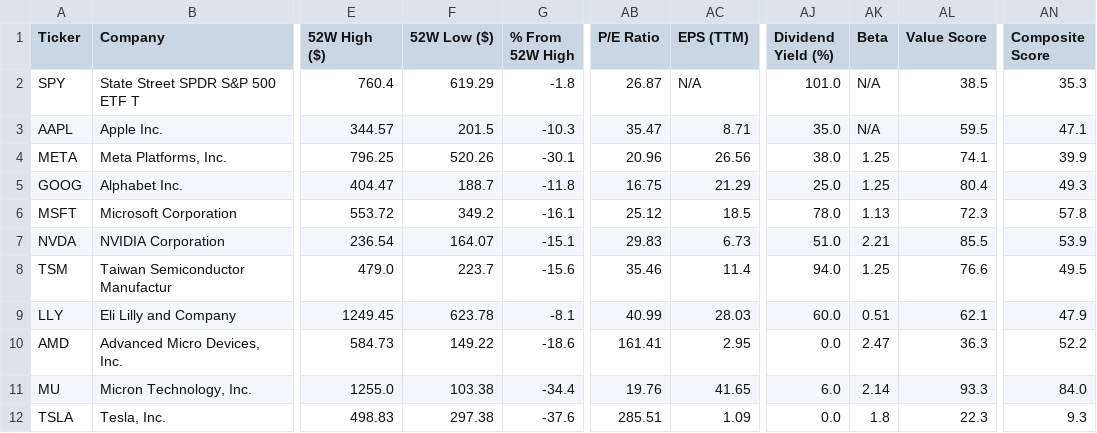
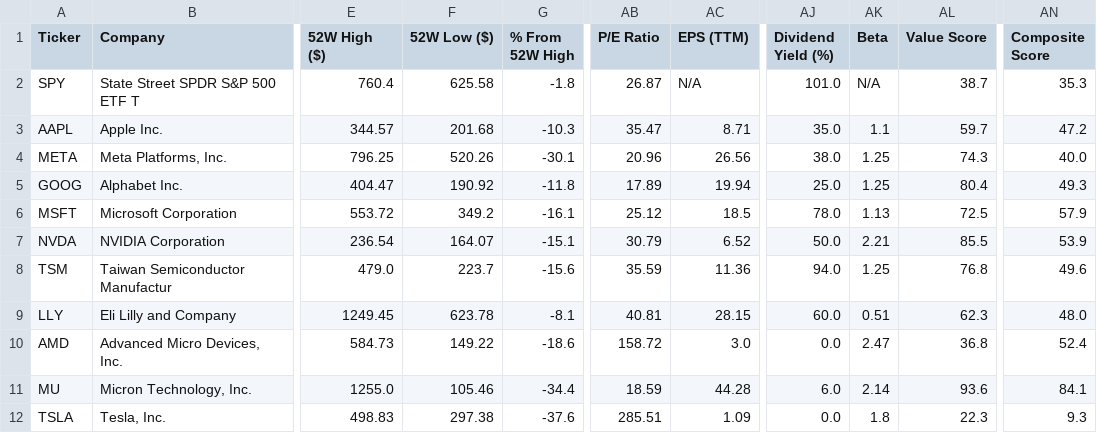
Before and after one commit to runyuzhang1007/stock-dashboard, a CSV file: stock_analysis.csv, drawn as a sheet; only a part is shown, gaps mark what is left out; the diff names each change by its address in the sheet, - before the commit and + after, or states it on an @@ line.

```diff
--- a/stock_analysis.csv
+++ b/stock_analysis.csv
-F2 (52W Low ($)): 619.29
+F2 (52W Low ($)): 625.58
-AL2 (Value Score): 38.5
+AL2 (Value Score): 38.7
-F3 (52W Low ($)): 201.5
+F3 (52W Low ($)): 201.68
-AK3 (Beta): N/A
+AK3 (Beta): 1.1
-AL3 (Value Score): 59.5
+AL3 (Value Score): 59.7
-AN3 (Composite Score): 47.1
+AN3 (Composite Score): 47.2
-AL4 (Value Score): 74.1
+AL4 (Value Score): 74.3
-AN4 (Composite Score): 39.9
+AN4 (Composite Score): 40.0
-F5 (52W Low ($)): 188.7
+F5 (52W Low ($)): 190.92
-AB5 (P/E Ratio): 16.75
+AB5 (P/E Ratio): 17.89
-AC5 (EPS (TTM)): 21.29
+AC5 (EPS (TTM)): 19.94
-AL6 (Value Score): 72.3
+AL6 (Value Score): 72.5
-AN6 (Composite Score): 57.8
+AN6 (Composite Score): 57.9
-AB7 (P/E Ratio): 29.83
+AB7 (P/E Ratio): 30.79
-AC7 (EPS (TTM)): 6.73
+AC7 (EPS (TTM)): 6.52
-AJ7 (Dividend Yield (%)): 51.0
+AJ7 (Dividend Yield (%)): 50.0
-AB8 (P/E Ratio): 35.46
+AB8 (P/E Ratio): 35.59
-AC8 (EPS (TTM)): 11.4
+AC8 (EPS (TTM)): 11.36
-AL8 (Value Score): 76.6
+AL8 (Value Score): 76.8
-AN8 (Composite Score): 49.5
+AN8 (Composite Score): 49.6
-AB9 (P/E Ratio): 40.99
+AB9 (P/E Ratio): 40.81
-AC9 (EPS (TTM)): 28.03
+AC9 (EPS (TTM)): 28.15
-AL9 (Value Score): 62.1
+AL9 (Value Score): 62.3
-AN9 (Composite Score): 47.9
+AN9 (Composite Score): 48.0
-AB10 (P/E Ratio): 161.41
+AB10 (P/E Ratio): 158.72
-AC10 (EPS (TTM)): 2.95
+AC10 (EPS (TTM)): 3.0
-AL10 (Value Score): 36.3
+AL10 (Value Score): 36.8
-AN10 (Composite Score): 52.2
+AN10 (Composite Score): 52.4
-F11 (52W Low ($)): 103.38
+F11 (52W Low ($)): 105.46
-AB11 (P/E Ratio): 19.76
+AB11 (P/E Ratio): 18.59
-AC11 (EPS (TTM)): 41.65
+AC11 (EPS (TTM)): 44.28
-AL11 (Value Score): 93.3
+AL11 (Value Score): 93.6
-AN11 (Composite Score): 84.0
+AN11 (Composite Score): 84.1
```
Also changed, not shown: 1 other file.
